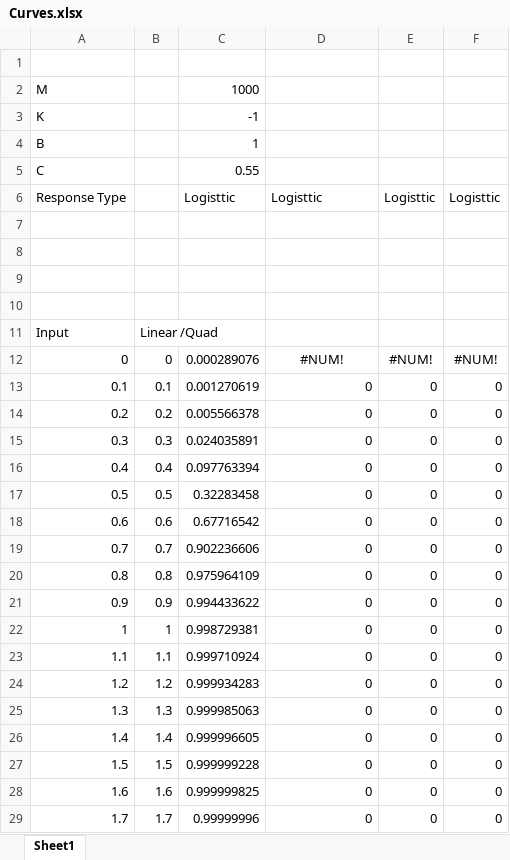
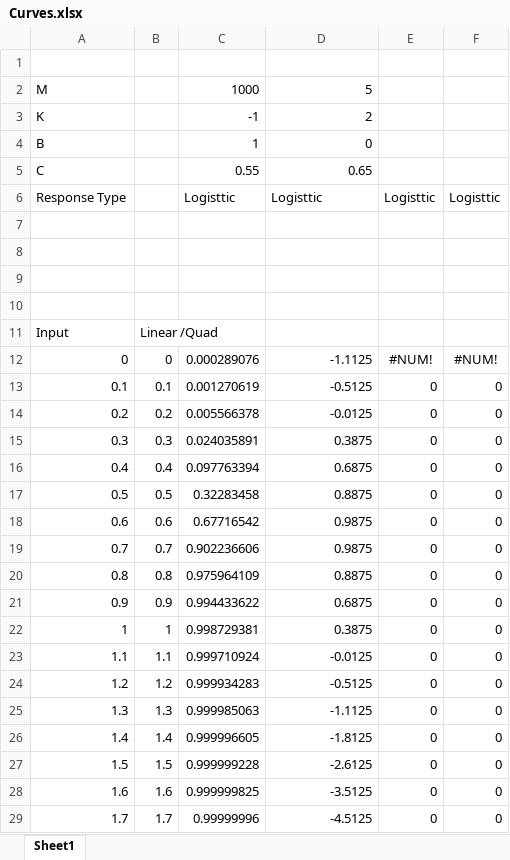
Before and after one commit to DreamersIncStudios/ECS-IAUS-sytstem, an Excel workbook: Assets/Systems/IAUS/Curves.xlsx, sheet Sheet1, drawn as a sheet; values as stored, in another font and other column widths than the file's, no borders; charts and pictures not drawn; the diff names each change by its address in the sheet, - before the commit and + after, or states it on an @@ line.

```diff
--- a/Assets/Systems/IAUS/Curves.xlsx (sheet Sheet1)
+++ b/Assets/Systems/IAUS/Curves.xlsx (sheet Sheet1)
-D2: (empty)
+D2: 5
-D3: (empty)
+D3: 2
-D4: (empty)
+D4: 0
-D5: (empty)
+D5: 0.65
-D12: #NUM!
+D12: -1.1125
-D12 alignment: center
+D12 alignment: right
-D13: 0
+D13: -0.5125
-D14: 0
+D14: -0.0125
-D15: 0
+D15: 0.3875
-D16: 0
+D16: 0.6875
-D17: 0
+D17: 0.8875
-D18:D19: 0
+D18:D19: 0.9875
-D20: 0
+D20: 0.8875
-D21: 0
+D21: 0.6875
-D22: 0
+D22: 0.3875
-D23: 0
+D23: -0.0125
-D24: 0
+D24: -0.5125
-D25: 0
+D25: -1.1125
-D26: 0
+D26: -1.8125
-D27: 0
+D27: -2.6125
-D28: 0
+D28: -3.5125
-D29: 0
+D29: -4.5125
```
Also changed, not shown: charts or pictures, 27 other files.
